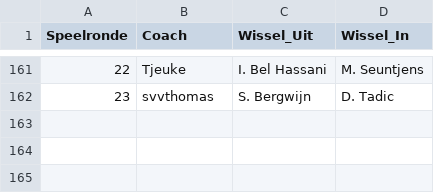
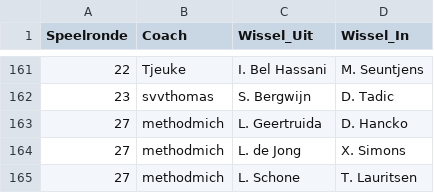
Before and after one commit to mfleuren/sport-scraping, a CSV file: scraper_soccerway/dash/data/substitutions.csv, drawn as a sheet; only a part is shown, gaps mark what is left out; the diff names each change by its address in the sheet, - before the commit and + after, or states it on an @@ line.

```diff
--- a/scraper_soccerway/dash/data/substitutions.csv
+++ b/scraper_soccerway/dash/data/substitutions.csv
+row 163: 27 | methodmich | L. Geertruida | D. Hancko
+row 164: 27 | methodmich | L. de Jong | X. Simons
+row 165: 27 | methodmich | L. Schone | T. Lauritsen
```
Also changed, not shown: scraper_soccerway/dash/data/dim_players.csv, 4 other files.
